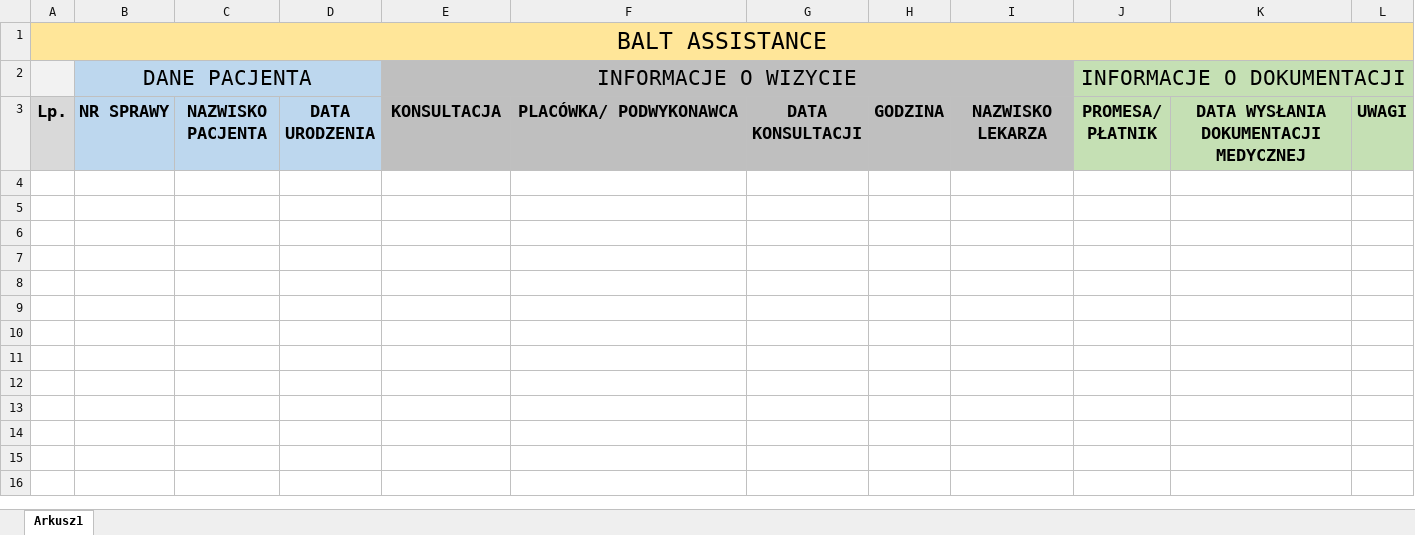
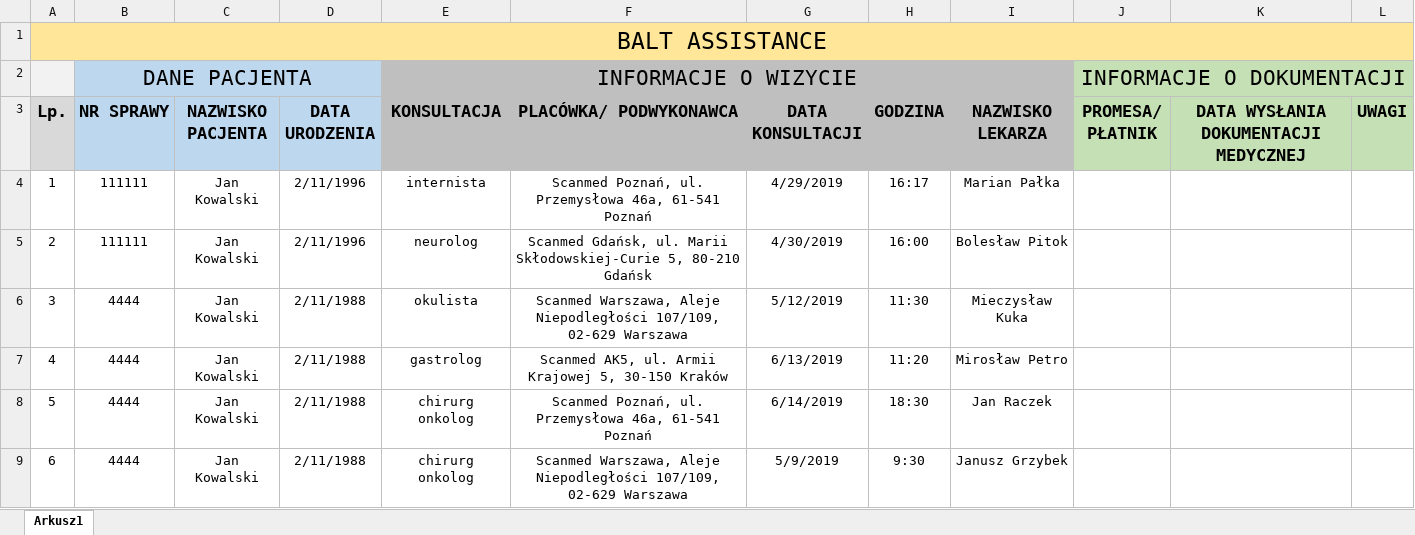
Before and after one commit to aszymanski/Macro, an Excel workbook: Raport miesięczny.xlsx, sheet Arkusz1, drawn as a sheet; values as stored, in another font and other column widths than the file's, no borders; the diff names each change by its address in the sheet, - before the commit and + after, or states it on an @@ line.

```diff
--- a/Raport miesięczny.xlsx (sheet Arkusz1)
+++ b/Raport miesięczny.xlsx (sheet Arkusz1)
+row 4: 1 | 111111 | Jan Kowalski | 2/11/1996 | internista | Scanmed Poznań, ul. Przemysłowa 46a, 61-541 Poznań | 4/29/2019 | 16:17 | Marian Pałka
+row 5: 2 | 111111 | Jan Kowalski | 2/11/1996 | neurolog | Scanmed Gdańsk, ul. Marii Skłodowskiej-Curie 5, 80-210 Gdańsk | 4/30/2019 | 16:00 | Bolesław Pitok
+row 6: 3 | 4444 | Jan Kowalski | 2/11/1988 | okulista | Scanmed Warszawa, Aleje Niepodległości 107/109, 02-629 Warszawa | 5/12/2019 | 11:30 | Mieczysław Kuka
+row 7: 4 | 4444 | Jan Kowalski | 2/11/1988 | gastrolog | Scanmed AK5, ul. Armii Krajowej 5, 30-150 Kraków | 6/13/2019 | 11:20 | Mirosław Petro
+row 8: 5 | 4444 | Jan Kowalski | 2/11/1988 | chirurg onkolog | Scanmed Poznań, ul. Przemysłowa 46a, 61-541 Poznań | 6/14/2019 | 18:30 | Jan Raczek
+row 9: 6 | 4444 | Jan Kowalski | 2/11/1988 | chirurg onkolog | Scanmed Warszawa, Aleje Niepodległości 107/109, 02-629 Warszawa | 5/9/2019 | 9:30 | Janusz Grzybek
```
Also changed, not shown: Start.xlsm, 2 other files.
